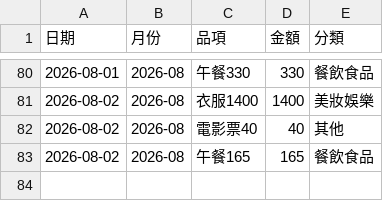
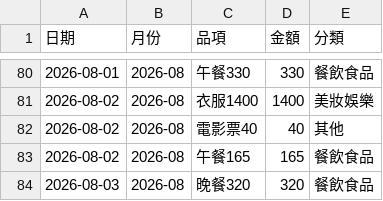
Before and after one commit to Mandy3480/mandy-money-app-v2, a CSV file: mandy_ledger.csv, drawn as a sheet; only a part is shown, gaps mark what is left out; the diff names each change by its address in the sheet, - before the commit and + after, or states it on an @@ line.

```diff
--- a/mandy_ledger.csv
+++ b/mandy_ledger.csv
+row 84: 2026-08-03 | 2026-08 | 晚餐320 | 320 | 餐飲食品
```
